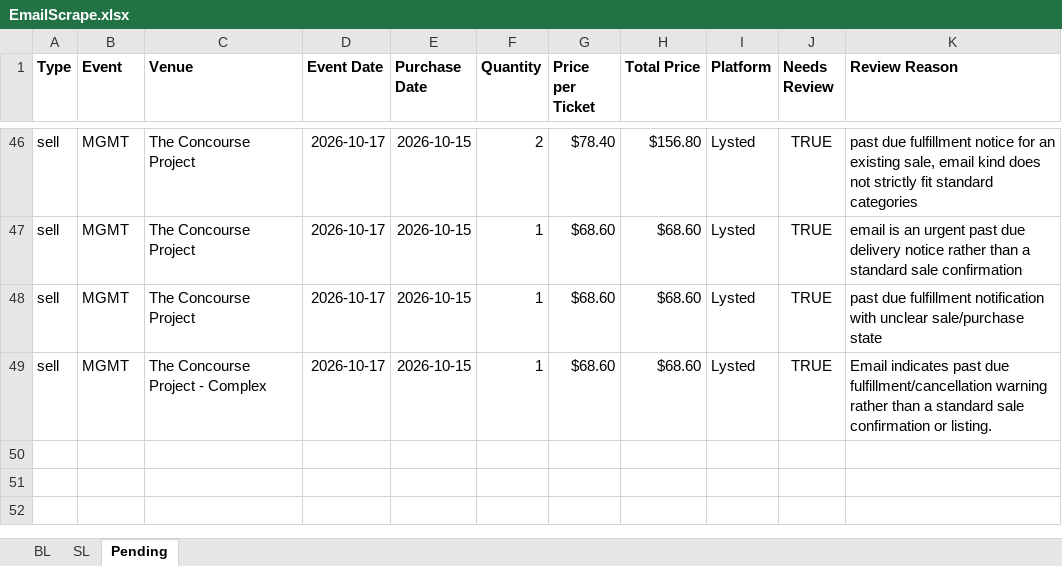
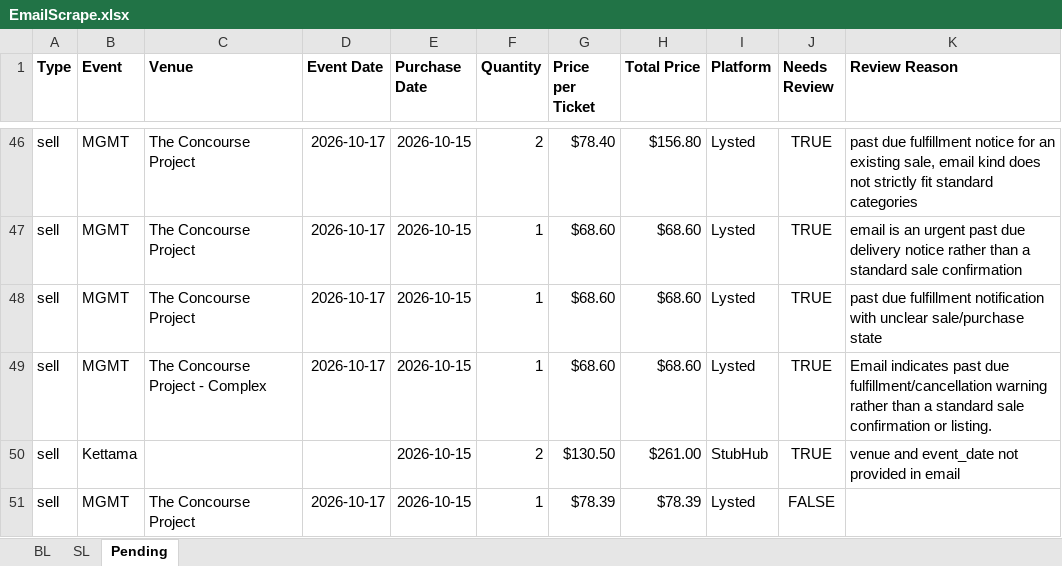
Before and after one commit to Cadennzzz/ticket-email-ingestion, an Excel workbook: EmailScrape.xlsx, sheet Pending, drawn as a sheet; only a part is shown, gaps mark what is left out; values as stored, in another font and other column widths than the file's, no borders; the diff names each change by its address in the sheet, - before the commit and + after, or states it on an @@ line.

```diff
--- a/EmailScrape.xlsx (sheet Pending)
+++ b/EmailScrape.xlsx (sheet Pending)
+row 50: sell | Kettama |  |  | 2026-10-15 | 2 | $130.50 | $261.00 | StubHub | TRUE | venue and event_date not provided in email
+row 51: sell | MGMT | The Concourse Project | 2026-10-17 | 2026-10-15 | 1 | $78.39 | $78.39 | Lysted | FALSE
```
Also changed, not shown: 1 other file.
